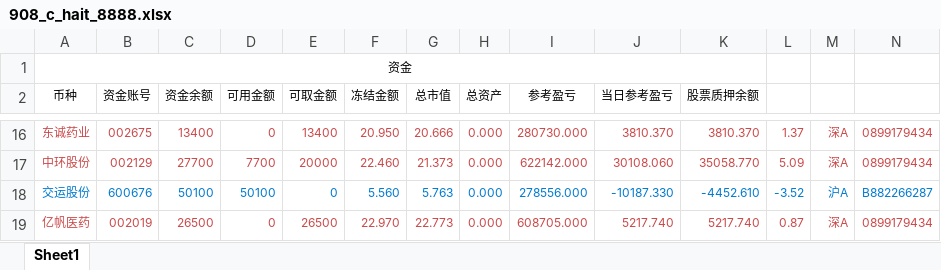
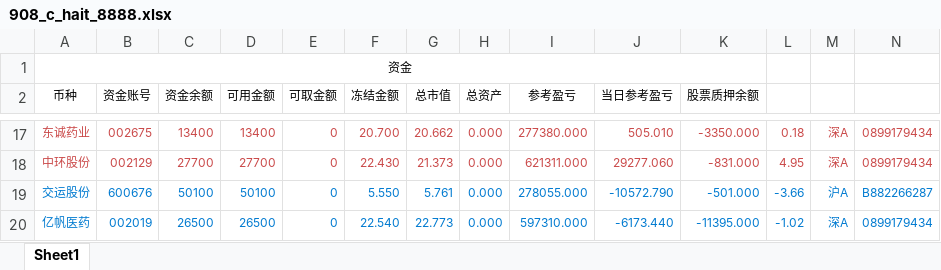
Before and after one commit to Maxincer/trading_plan, an Excel workbook: data/trdrec_from_trdclient/908_c_hait_8888.xlsx, sheet Sheet1, drawn as a sheet; only a part is shown, gaps mark what is left out; values as stored, in another font and other column widths than the file's, no borders; addresses are those after the commit; the diff covers the shown part only; the diff names each change by its address in the sheet, - before the commit and + after, or states it on an @@ line.

```diff
--- a/data/trdrec_from_trdclient/908_c_hait_8888.xlsx (sheet Sheet1)
+++ b/data/trdrec_from_trdclient/908_c_hait_8888.xlsx (sheet Sheet1)
-D17 (可用金额): 0
+D17 (可用金额): 13400
-E17 (可取金额): 13400
+E17 (可取金额): 0
-F17 (冻结金额): 20.950
+F17 (冻结金额): 20.700
-G17 (总市值): 20.666
+G17 (总市值): 20.662
-I17 (参考盈亏): 280730.000
+I17 (参考盈亏): 277380.000
-J17 (当日参考盈亏): 3810.370
+J17 (当日参考盈亏): 505.010
-K17 (股票质押余额): 3810.370
+K17 (股票质押余额): -3350.000
-L17: 1.37
+L17: 0.18
-D18 (可用金额): 7700
+D18 (可用金额): 27700
-E18 (可取金额): 20000
+E18 (可取金额): 0
-F18 (冻结金额): 22.460
+F18 (冻结金额): 22.430
-I18 (参考盈亏): 622142.000
+I18 (参考盈亏): 621311.000
-J18 (当日参考盈亏): 30108.060
+J18 (当日参考盈亏): 29277.060
-K18 (股票质押余额): 35058.770
+K18 (股票质押余额): -831.000
-L18: 5.09
+L18: 4.95
-F19 (冻结金额): 5.560
+F19 (冻结金额): 5.550
-G19 (总市值): 5.763
+G19 (总市值): 5.761
-I19 (参考盈亏): 278556.000
+I19 (参考盈亏): 278055.000
-J19 (当日参考盈亏): -10187.330
+J19 (当日参考盈亏): -10572.790
-K19 (股票质押余额): -4452.610
+K19 (股票质押余额): -501.000
-L19: -3.52
+L19: -3.66
-A20:N20 text colour: #CA4949
+A20:N20 text colour: #007AD0
-D20 (可用金额): 0
+D20 (可用金额): 26500
-E20 (可取金额): 26500
+E20 (可取金额): 0
-F20 (冻结金额): 22.970
+F20 (冻结金额): 22.540
-I20 (参考盈亏): 608705.000
+I20 (参考盈亏): 597310.000
-J20 (当日参考盈亏): 5217.740
+J20 (当日参考盈亏): -6173.440
-K20 (股票质押余额): 5217.740
+K20 (股票质押余额): -11395.000
-L20: 0.87
+L20: -1.02
```
Also changed, not shown: 13 added rows, 8 removed rows, 363 edited cells and cell formats elsewhere in this sheet, data/basic_info.xlsx, data/trdrec_from_trdclient/1211_c_hait_6611.xlsx, 9 other files.
